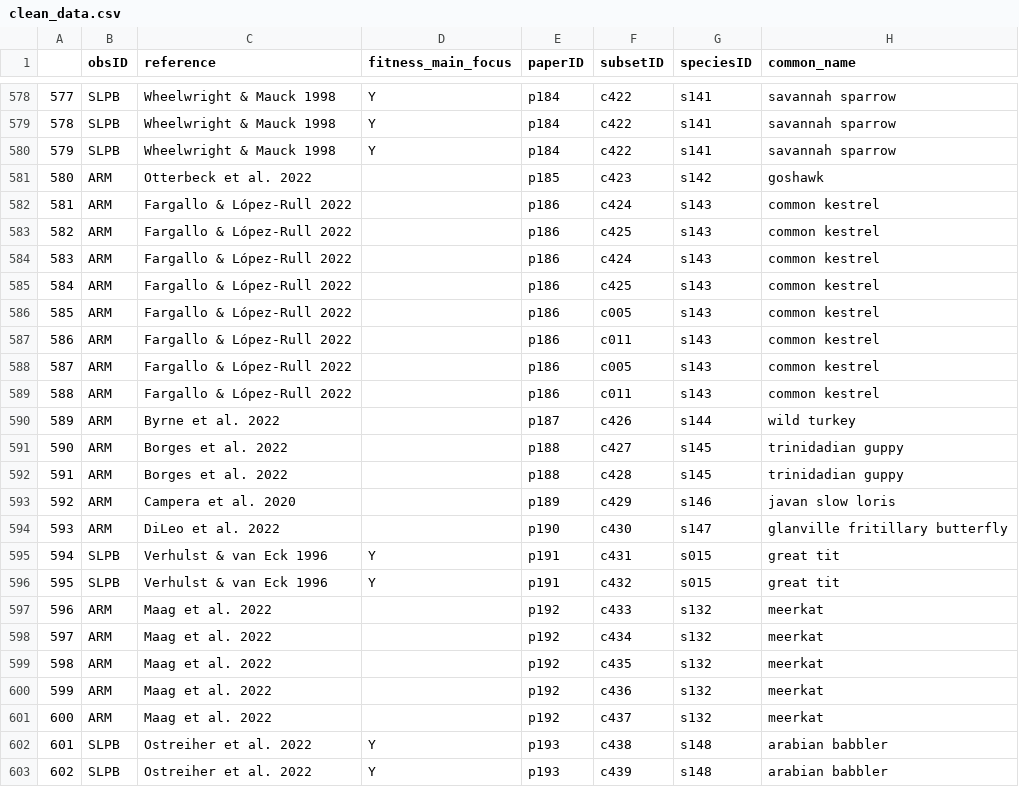
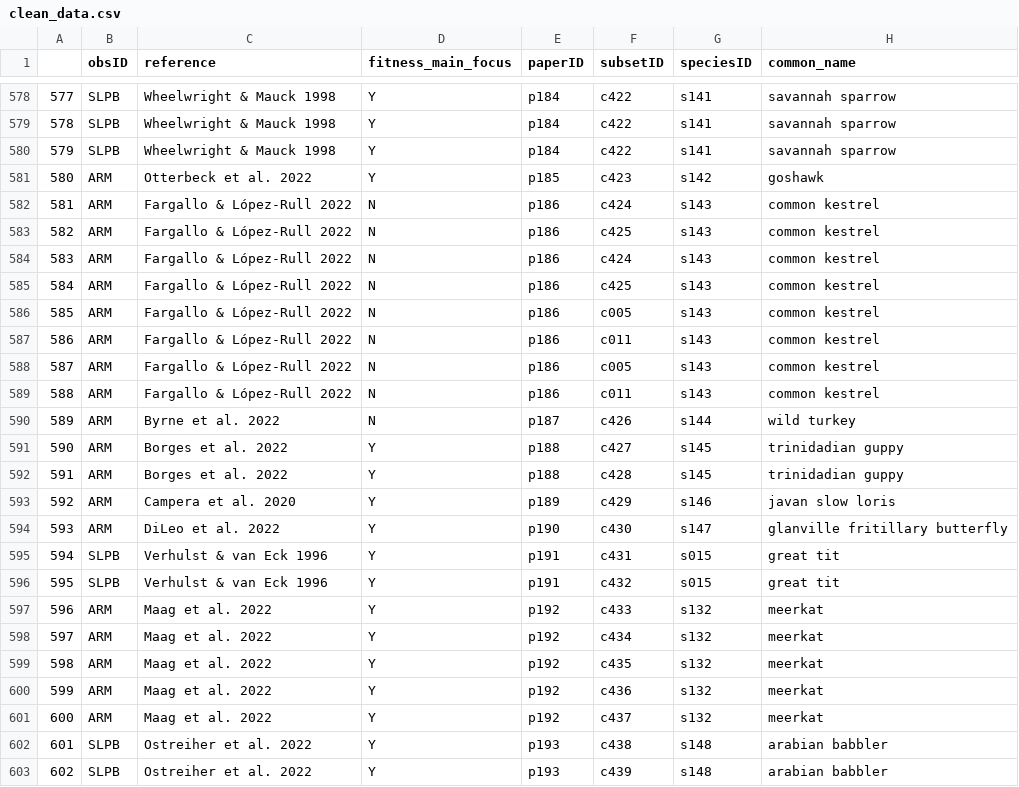
Before and after one commit to martinig/Fitness-and-dispersal-MA, a CSV file: data/clean_data.csv, drawn as a sheet; only a part is shown, gaps mark what is left out; the diff covers the shown part only; the diff names each change by its address in the sheet, - before the commit and + after, or states it on an @@ line.

```diff
--- a/data/clean_data.csv
+++ b/data/clean_data.csv
-D581 (fitness_main_focus): (empty)
+D581 (fitness_main_focus): Y
-D582:D590 (fitness_main_focus): (empty)
+D582:D590 (fitness_main_focus): N
-D591:D594 (fitness_main_focus): (empty)
+D591:D594 (fitness_main_focus): Y
-D597:D601 (fitness_main_focus): (empty)
+D597:D601 (fitness_main_focus): Y
```
Also changed, not shown: 69 edited cells elsewhere in this file, 4 other files.
